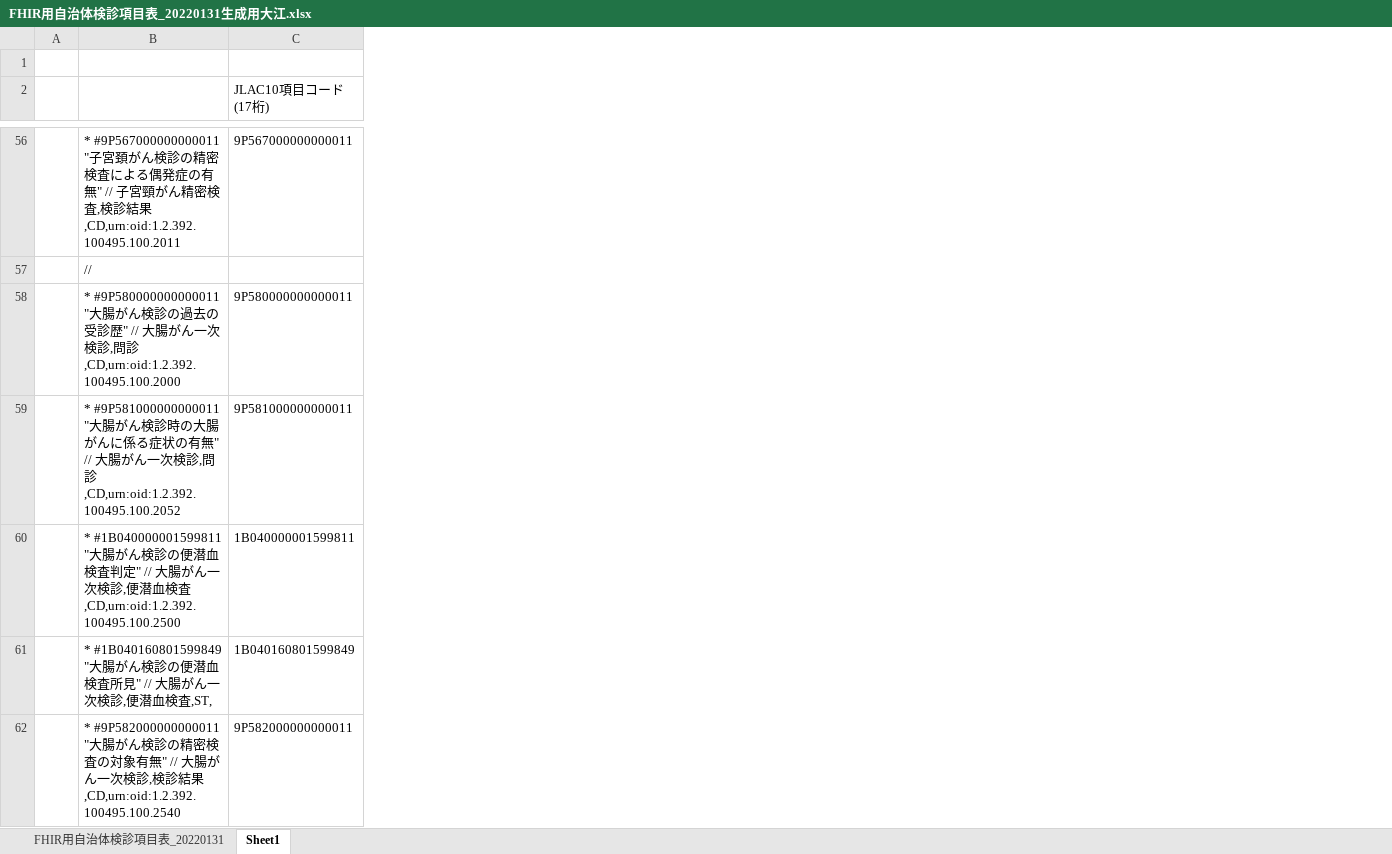
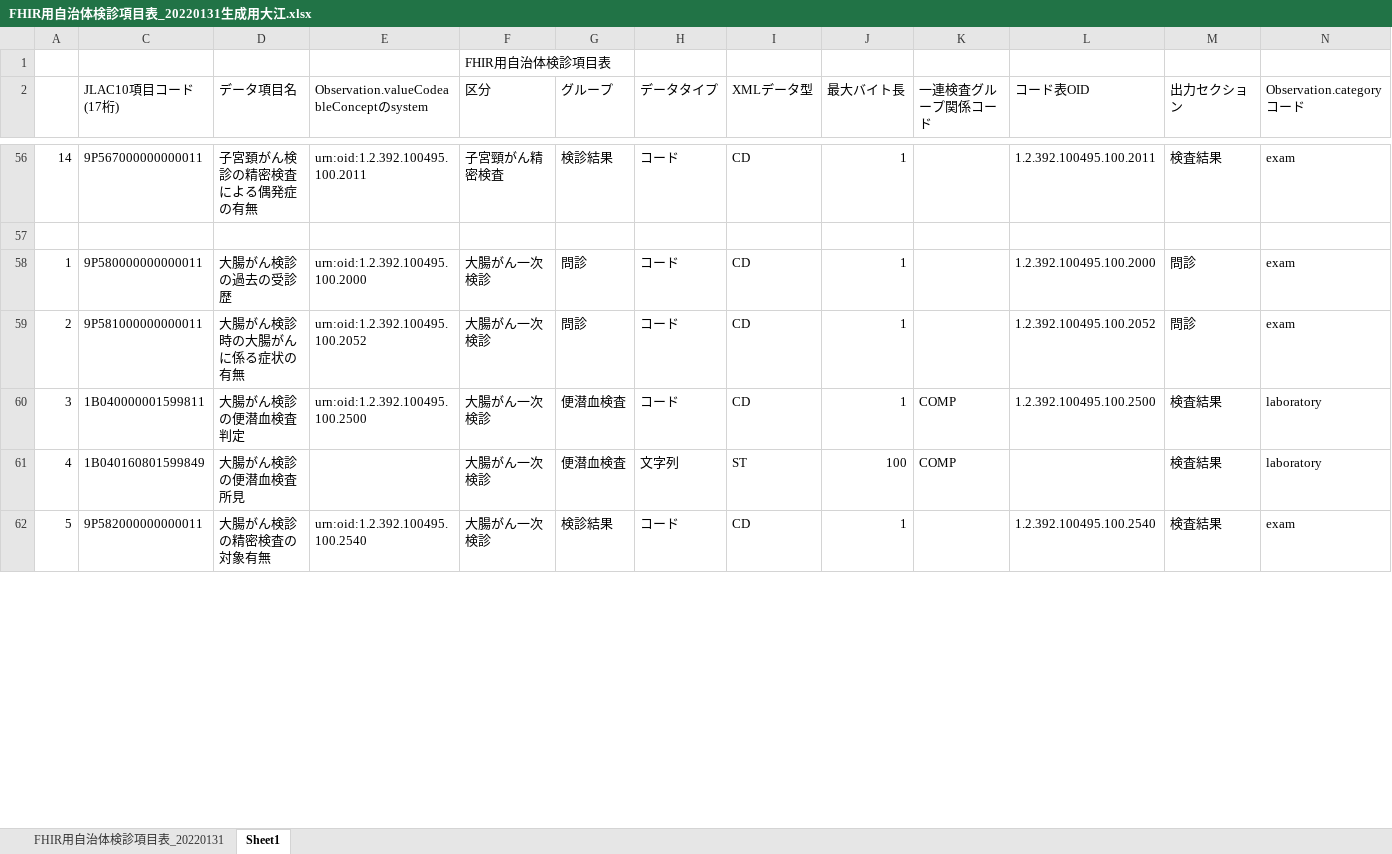
Before and after one commit to jami-fhir-jp-wg/eMunicipalCheckupIG, an Excel workbook: FHIR用自治体検診項目表_20220131生成用大江.xlsx, sheet Sheet1, drawn as a sheet; only a part is shown, gaps mark what is left out; values as stored, in another font and other column widths than the file's, no cell formats; removed rows and columns are numbered as before the commit, all else as after; the diff covers the shown part only; the diff names each change by its address in the sheet, - before the commit and + after, or states it on an @@ line.

```diff
--- a/FHIR用自治体検診項目表_20220131生成用大江.xlsx (sheet Sheet1)
+++ b/FHIR用自治体検診項目表_20220131生成用大江.xlsx (sheet Sheet1)
@@ column B hidden, rows 56-62: * #9P567000000000011 "子宮頚がん検診の精密検査による偶発症の有無" // 子宮頸がん精密検査,検診結果,CD,urn:oid:1.2.392.100495.100.2011 | // | * #9P580000000000011 "大腸がん検診の過去の受診歴" // 大腸がん一次検診,問診,CD,urn:oid:1.2.392.100495.100.2000 | * #9P581000000000011 "大腸がん検診時の大腸がんに係る症状の有無" // 大腸がん一次検診,問診,CD,urn:oid:1.2.392.100495.100.2052 | * #1B040000001599811 "大腸がん検診の便潜血検査判定" // 大腸がん一次検診,便潜血検査,CD,urn:oid:1.2.392.100495.100.2500 | * #1B040160801599849 "大腸がん検診の便潜血検査所見" // 大腸がん一次検診,便潜血検査,ST, | * #9P582000000000011 "大腸がん検診の精密検査の対象有無" // 大腸がん一次検診,検診結果,CD,urn:oid:1.2.392.100495.100.2540 @@
@@ column D (データ項目名) unhidden, rows 56-62: 子宮頚がん検診の精密検査による偶発症の有無 |  | 大腸がん検診の過去の受診歴 | 大腸がん検診時の大腸がんに係る症状の有無 | 大腸がん検診の便潜血検査判定 | 大腸がん検診の便潜血検査所見 | 大腸がん検診の精密検査の対象有無 @@
@@ column E unhidden, row 2: Observation.valueCodeableConceptのsystem; rows 56-62: urn:oid:1.2.392.100495.100.2011 |  | urn:oid:1.2.392.100495.100.2000 | urn:oid:1.2.392.100495.100.2052 | urn:oid:1.2.392.100495.100.2500 |  | urn:oid:1.2.392.100495.100.2540 @@
@@ column F (区分) unhidden, row 1: FHIR用自治体検診項目表; rows 56-62: 子宮頸がん精密検査 |  | 大腸がん一次検診 | 大腸がん一次検診 | 大腸がん一次検診 | 大腸がん一次検診 | 大腸がん一次検診 @@
@@ column G (グループ) unhidden, rows 56-62: 検診結果 |  | 問診 | 問診 | 便潜血検査 | 便潜血検査 | 検診結果 @@
@@ column H (データタイプ) unhidden, rows 56-62: コード |  | コード | コード | コード | 文字列 | コード @@
@@ column I (XMLデータ型) unhidden, rows 56-62: CD |  | CD | CD | CD | ST | CD @@
@@ column J (最大バイト長) unhidden, rows 56-62: 1 |  | 1 | 1 | 1 | 100 | 1 @@
@@ column K (一連検査グループ関係コード) unhidden, rows 60-61: COMP | COMP @@
@@ column L (コード表OID) unhidden, rows 56-62: 1.2.392.100495.100.2011 |  | 1.2.392.100495.100.2000 | 1.2.392.100495.100.2052 | 1.2.392.100495.100.2500 |  | 1.2.392.100495.100.2540 @@
@@ column M (出力セクション) unhidden, rows 56-62: 検査結果 |  | 問診 | 問診 | 検査結果 | 検査結果 | 検査結果 @@
@@ column N (Observation.category コード) unhidden, rows 56-62: exam |  | exam | exam | laboratory | laboratory | exam @@
-A56: (empty)
+A56: 14
-A58: (empty)
+A58: 1
-A59: (empty)
+A59: 2
-A60: (empty)
+A60: 3
-A61: (empty)
+A61: 4
-A62: (empty)
+A62: 5
```
Also changed, not shown: 9 added columns and 49 edited cells elsewhere in this sheet, cell formats, 12 other files.
